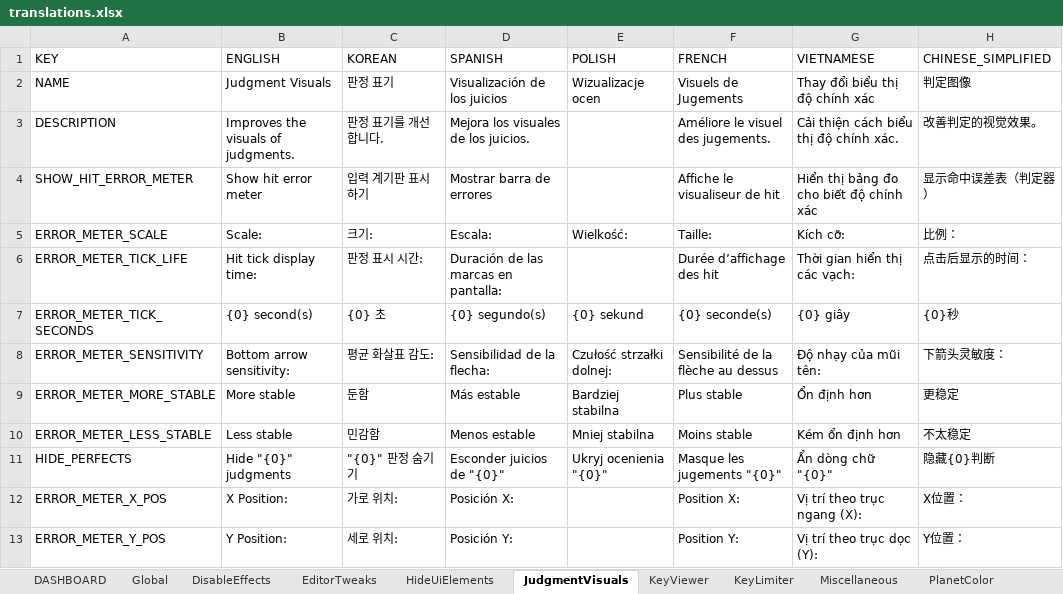
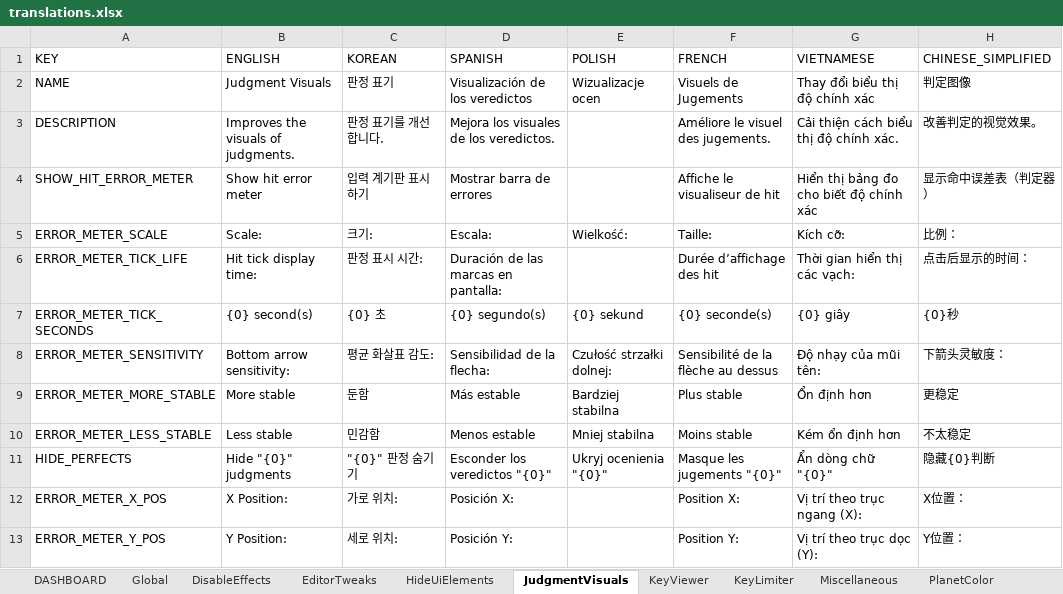
Before and after one commit to PizzaLovers007/AdofaiTweaks, an Excel workbook: AdofaiTweaks.Generator/translations.xlsx, sheet JudgmentVisuals, drawn as a sheet; only a part is shown; values as stored, in another font and other column widths than the file's, no borders; the diff names each change by its address in the sheet, - before the commit and + after, or states it on an @@ line.

Commit message:
refactor: rename RestrictJudgments tweak to RestrictGameplay
Renames the "RestrictJudgments" tweak to "RestrictGameplay" and
expands its functionality to include restricting gameplay based on
average angle in addition to hit judgments.

```diff
--- a/AdofaiTweaks.Generator/translations.xlsx (sheet JudgmentVisuals)
+++ b/AdofaiTweaks.Generator/translations.xlsx (sheet JudgmentVisuals)
-D2 (SPANISH): Visualización de los juicios
+D2 (SPANISH): Visualización de los veredictos
-D3 (SPANISH): Mejora los visuales de los juicios.
+D3 (SPANISH): Mejora los visuales de los veredictos.
-D11 (SPANISH): Esconder juicios de "{0}"
+D11 (SPANISH): Esconder los veredictos "{0}"
```
Also changed, not shown: sheet RestrictGameplay, sheet EditorTweaks, sheet DASHBOARD, sheet KeyViewer, sheet Global, sheet DisableEffects, other sheet tabs, 12 other files.
